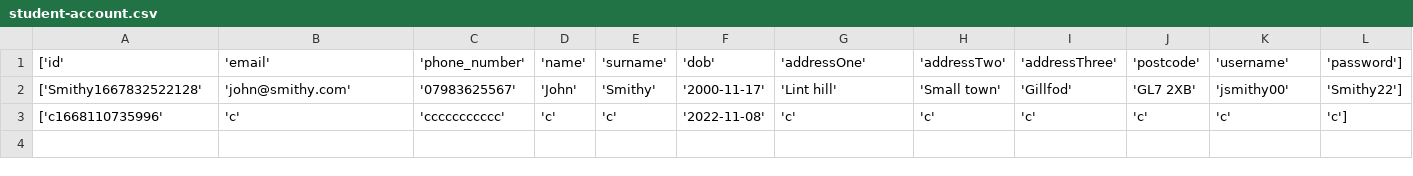
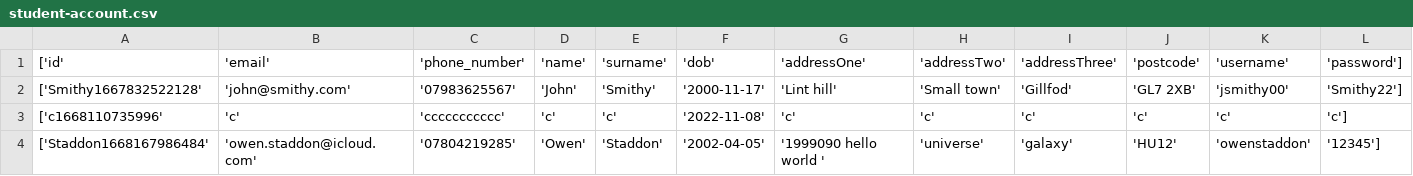
Before and after one commit to Owen-SS/Software-Engineering-Assignment, a CSV file: data/student/accounts/student-account.csv, drawn as a sheet; the diff names each change by its address in the sheet, - before the commit and + after, or states it on an @@ line.

Commit message:
display details in student dashboard

```diff
--- a/data/student/accounts/student-account.csv
+++ b/data/student/accounts/student-account.csv
+row 4: ['Staddon1668167986484' | 'owen.staddon@icloud.com' | '07804219285' | 'Owen' | 'Staddon' | '2002-04-05' | '1999090 hello world ' | 'universe' | 'galaxy' | 'HU12' | 'owenstaddon' | '12345']
```
Also changed, not shown: 3 other files.
